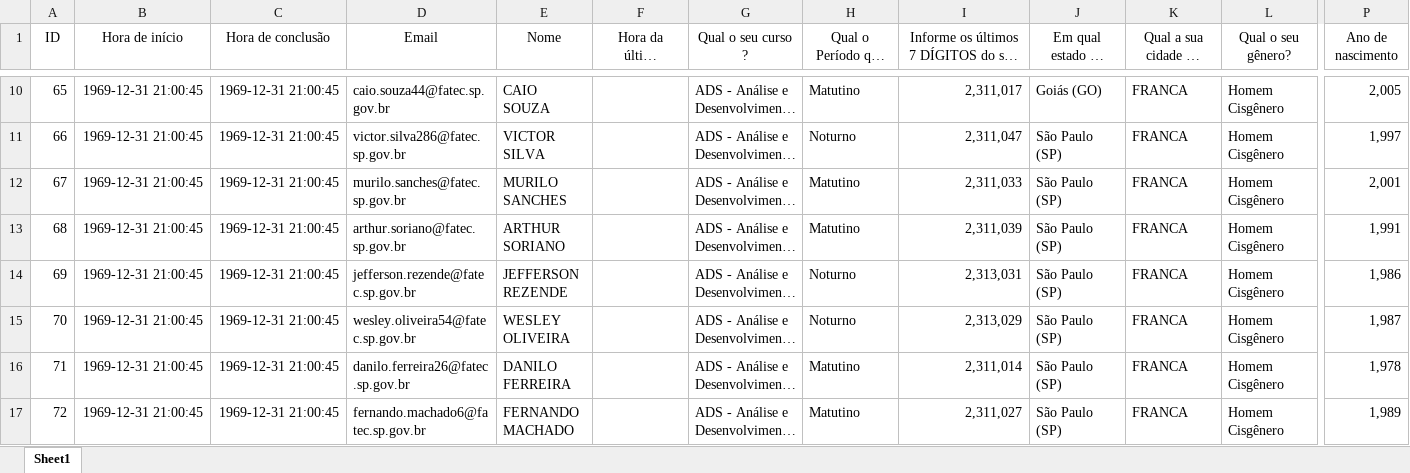
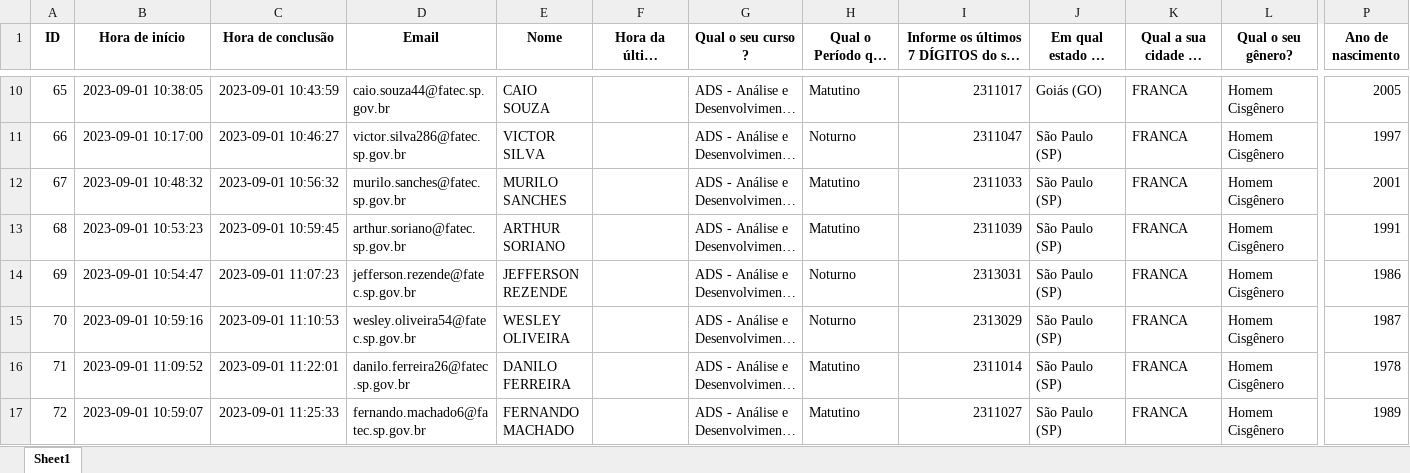
Before and after one commit to mtsSAraujo/Perfil_SocioEconomico, an Excel workbook: perfilNovo.xlsx, sheet Sheet1, drawn as a sheet; only a part is shown, gaps mark what is left out; long unchanged cells end in …; values as stored, in another font and other column widths than the file's, no borders; the diff covers the shown part only; the diff names each change by its address in the sheet, - before the commit and + after, or states it on an @@ line.

```diff
--- a/perfilNovo.xlsx (sheet Sheet1)
+++ b/perfilNovo.xlsx (sheet Sheet1)
-A1:P1 bold: off
+A1:P1 bold: on
-B10 (Hora de início): 1969-12-31 21:00:45
+B10 (Hora de início): 2023-09-01 10:38:05
-C10 (Hora de conclusão): 1969-12-31 21:00:45
+C10 (Hora de conclusão): 2023-09-01 10:43:59
-I10: 2,311,017
+I10: 2311017
-P10 (Ano de nascimento): 2,005
+P10 (Ano de nascimento): 2005
-B11 (Hora de início): 1969-12-31 21:00:45
+B11 (Hora de início): 2023-09-01 10:17:00
-C11 (Hora de conclusão): 1969-12-31 21:00:45
+C11 (Hora de conclusão): 2023-09-01 10:46:27
-I11: 2,311,047
+I11: 2311047
-P11 (Ano de nascimento): 1,997
+P11 (Ano de nascimento): 1997
-B12 (Hora de início): 1969-12-31 21:00:45
+B12 (Hora de início): 2023-09-01 10:48:32
-C12 (Hora de conclusão): 1969-12-31 21:00:45
+C12 (Hora de conclusão): 2023-09-01 10:56:32
-I12: 2,311,033
+I12: 2311033
-P12 (Ano de nascimento): 2,001
+P12 (Ano de nascimento): 2001
-B13 (Hora de início): 1969-12-31 21:00:45
+B13 (Hora de início): 2023-09-01 10:53:23
-C13 (Hora de conclusão): 1969-12-31 21:00:45
+C13 (Hora de conclusão): 2023-09-01 10:59:45
-I13: 2,311,039
+I13: 2311039
-P13 (Ano de nascimento): 1,991
+P13 (Ano de nascimento): 1991
-B14 (Hora de início): 1969-12-31 21:00:45
+B14 (Hora de início): 2023-09-01 10:54:47
-C14 (Hora de conclusão): 1969-12-31 21:00:45
+C14 (Hora de conclusão): 2023-09-01 11:07:23
-I14: 2,313,031
+I14: 2313031
-P14 (Ano de nascimento): 1,986
+P14 (Ano de nascimento): 1986
-B15 (Hora de início): 1969-12-31 21:00:45
+B15 (Hora de início): 2023-09-01 10:59:16
-C15 (Hora de conclusão): 1969-12-31 21:00:45
+C15 (Hora de conclusão): 2023-09-01 11:10:53
-I15: 2,313,029
+I15: 2313029
-P15 (Ano de nascimento): 1,987
+P15 (Ano de nascimento): 1987
-B16 (Hora de início): 1969-12-31 21:00:45
+B16 (Hora de início): 2023-09-01 11:09:52
-C16 (Hora de conclusão): 1969-12-31 21:00:45
+C16 (Hora de conclusão): 2023-09-01 11:22:01
-I16: 2,311,014
+I16: 2311014
-P16 (Ano de nascimento): 1,978
+P16 (Ano de nascimento): 1978
-B17 (Hora de início): 1969-12-31 21:00:45
+B17 (Hora de início): 2023-09-01 10:59:07
-C17 (Hora de conclusão): 1969-12-31 21:00:45
+C17 (Hora de conclusão): 2023-09-01 11:25:33
-I17: 2,311,027
+I17: 2311027
-P17 (Ano de nascimento): 1,989
+P17 (Ano de nascimento): 1989
```
Also changed, not shown: 233 edited cells and cell formats elsewhere in this sheet, 2 other files.
